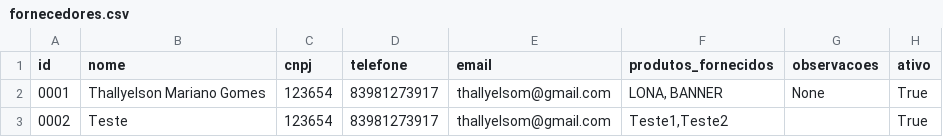
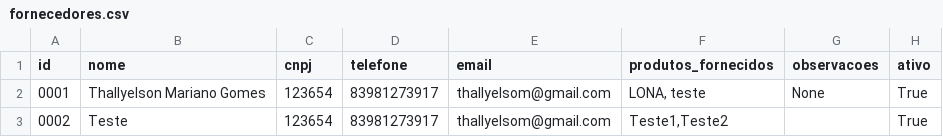
Before and after one commit to SadrackX/erp-python, a CSV file: dados/fornecedores.csv, drawn as a sheet.

```diff
--- a/dados/fornecedores.csv
+++ b/dados/fornecedores.csv
@@ -1,3 +1,3 @@
 id,nome,cnpj,telefone,email,produtos_fornecidos,observacoes,ativo
-0001,Thallyelson Mariano Gomes,123654,83981273917,thallyelsom@gmail.com,"LONA, BANNER",None,True
+0001,Thallyelson Mariano Gomes,123654,83981273917,thallyelsom@gmail.com,"LONA, teste",None,True
 0002,Teste,123654,83981273917,thallyelsom@gmail.com,"Teste1,Teste2",,True
```
Also changed, not shown: dados/clientes.csv, dados/pedido_itens.csv, 4 other files.
